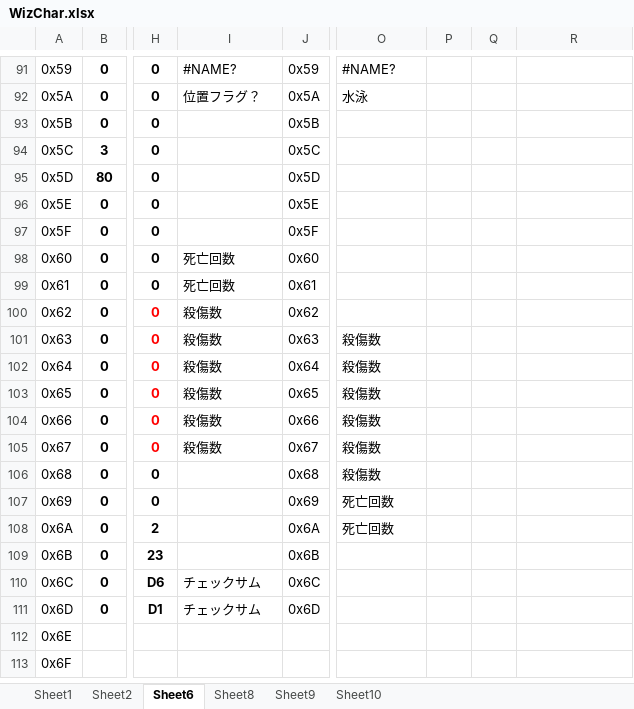
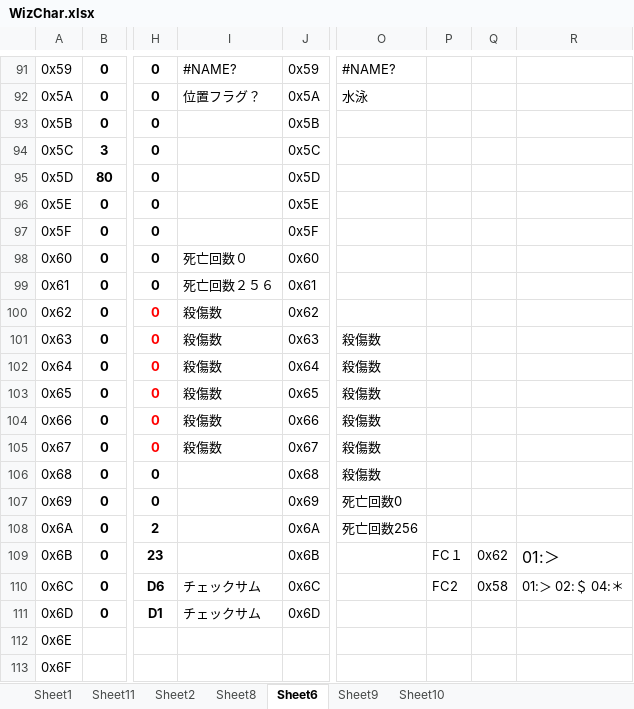
Before and after one commit to bryful/Wiz, an Excel workbook: sample/WizChar.xlsx, sheet Sheet6, drawn as a sheet; only a part is shown, gaps mark what is left out; values as stored, in another font and other column widths than the file's, no borders; charts and pictures not drawn; the diff names each change by its address in the sheet, - before the commit and + after, or states it on an @@ line.

```diff
--- a/sample/WizChar.xlsx (sheet Sheet6)
+++ b/sample/WizChar.xlsx (sheet Sheet6)
+sheet tab: Sheet11
@@ sheet tab order changed: Sheet1 | Sheet11 | Sheet2 | Sheet8 | Sheet6 | Sheet9 | Sheet10 @@
-I98: 死亡回数
+I98: 死亡回数０
-I99: 死亡回数
+I99: 死亡回数２５６
-O107: 死亡回数
+O107: 死亡回数0
-O108: 死亡回数
+O108: 死亡回数256
-P109: (empty)
+P109: FC１
-Q109: (empty)
+Q109: 0x62
-R109: (empty)
+R109: 01:＞
-P110: (empty)
+P110: FC2
-Q110: (empty)
+Q110: 0x58
-R110: (empty)
+R110: 01:＞ 02:＄ 04:＊
```
Also changed, not shown: sheet Sheet9, charts or pictures, 30 other files.
